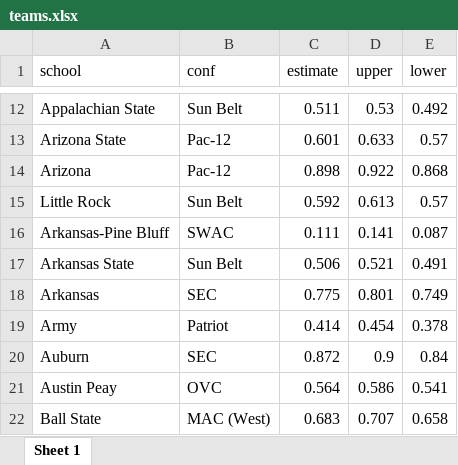
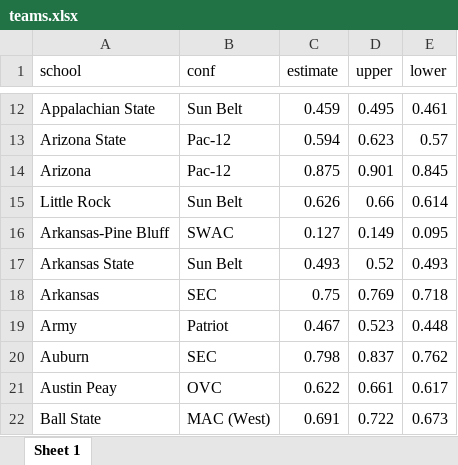
Before and after one commit to ericliamshannon/ncaa_predictions, an Excel workbook: ncaa_bracket/teams.xlsx, sheet Sheet 1, drawn as a sheet; only a part is shown, gaps mark what is left out; values as stored, in another font and other column widths than the file's, no borders; the diff covers the shown part only; the diff names each change by its address in the sheet, - before the commit and + after, or states it on an @@ line.

```diff
--- a/ncaa_bracket/teams.xlsx (sheet Sheet 1)
+++ b/ncaa_bracket/teams.xlsx (sheet Sheet 1)
-C12 (estimate): 0.511
+C12 (estimate): 0.459
-D12 (upper): 0.53
+D12 (upper): 0.495
-E12 (lower): 0.492
+E12 (lower): 0.461
-C13 (estimate): 0.601
+C13 (estimate): 0.594
-D13 (upper): 0.633
+D13 (upper): 0.623
-C14 (estimate): 0.898
+C14 (estimate): 0.875
-D14 (upper): 0.922
+D14 (upper): 0.901
-E14 (lower): 0.868
+E14 (lower): 0.845
-C15 (estimate): 0.592
+C15 (estimate): 0.626
-D15 (upper): 0.613
+D15 (upper): 0.66
-E15 (lower): 0.57
+E15 (lower): 0.614
-C16 (estimate): 0.111
+C16 (estimate): 0.127
-D16 (upper): 0.141
+D16 (upper): 0.149
-E16 (lower): 0.087
+E16 (lower): 0.095
-C17 (estimate): 0.506
+C17 (estimate): 0.493
-D17 (upper): 0.521
+D17 (upper): 0.52
-E17 (lower): 0.491
+E17 (lower): 0.493
-C18 (estimate): 0.775
+C18 (estimate): 0.75
-D18 (upper): 0.801
+D18 (upper): 0.769
-E18 (lower): 0.749
+E18 (lower): 0.718
-C19 (estimate): 0.414
+C19 (estimate): 0.467
-D19 (upper): 0.454
+D19 (upper): 0.523
-E19 (lower): 0.378
+E19 (lower): 0.448
-C20 (estimate): 0.872
+C20 (estimate): 0.798
-D20 (upper): 0.9
+D20 (upper): 0.837
-E20 (lower): 0.84
+E20 (lower): 0.762
-C21 (estimate): 0.564
+C21 (estimate): 0.622
-D21 (upper): 0.586
+D21 (upper): 0.661
-E21 (lower): 0.541
+E21 (lower): 0.617
-C22 (estimate): 0.683
+C22 (estimate): 0.691
-D22 (upper): 0.707
+D22 (upper): 0.722
-E22 (lower): 0.658
+E22 (lower): 0.673
```
Also changed, not shown: 1017 edited cells elsewhere in this sheet, 4 other files.
